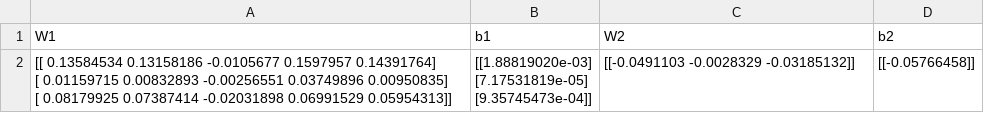
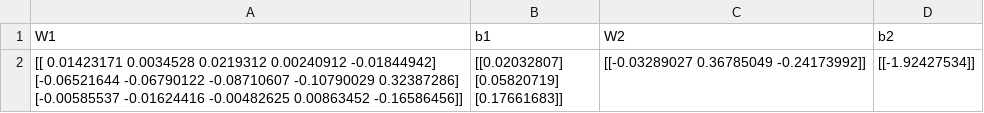
Before and after one commit to Tongsang-creator/MLBSig, a CSV file: result.csv, drawn as a sheet; removed rows and columns are numbered as before the commit, all else as after; ↵ is a line break in a cell; the diff names each change by its address in the sheet, - before the commit and + after, or states it on an @@ line.

```diff
--- a/result.csv
+++ b/result.csv
-row 2: [[ 0.13584534 0.13158186 -0.0105677 0.1597957 0.14391764] ↵ [ 0.01159715 0.00832893 -0.00256551 0.03749896 0.00950835] ↵ [ 0.08179925 0.07387414 -0.02031898 0.06991529 0.05954313]] | [[1.88819020e-03] ↵ [7.17531819e-05] ↵ [9.35745473e-04]] | [[-0.0491103 -0.0028329 -0.03185132]] | [[-0.05766458]]
+row 2: [[ 0.01423171 0.0034528 0.0219312 0.00240912 -0.01844942] ↵ [-0.06521644 -0.06790122 -0.08710607 -0.10790029 0.32387286] ↵ [-0.00585537 -0.01624416 -0.00482625 0.00863452 -0.16586456]] | [[0.02032807] ↵ [0.05820719] ↵ [0.17661683]] | [[-0.03289027 0.36785049 -0.24173992]] | [[-1.92427534]]
```
Also changed, not shown: test_y.csv, train_y.csv, 6 other files.
